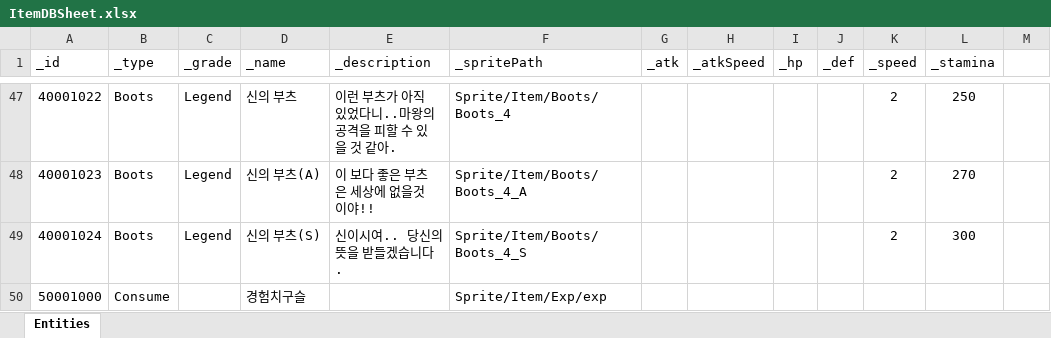
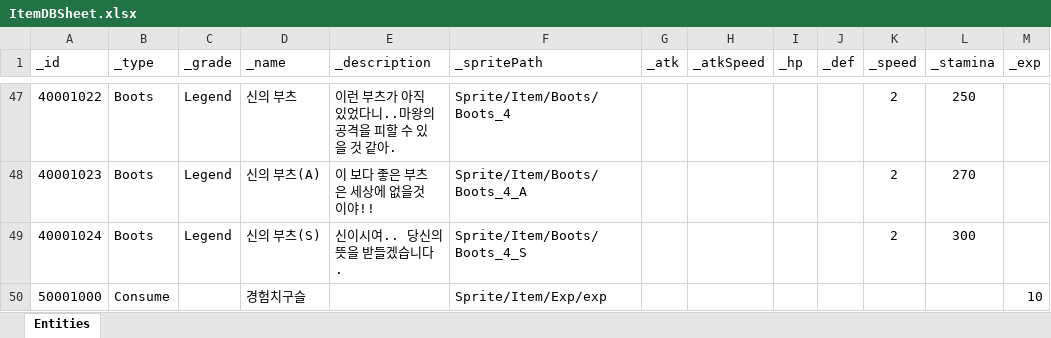
Before and after one commit to sangmin-1007/Mementomori, an Excel workbook: Assets/Scripts/Item/RawData/ItemDBSheet.xlsx, sheet Entities, drawn as a sheet; only a part is shown, gaps mark what is left out; values as stored, in another font and other column widths than the file's, no borders; the diff names each change by its address in the sheet, - before the commit and + after, or states it on an @@ line.

```diff
--- a/Assets/Scripts/Item/RawData/ItemDBSheet.xlsx (sheet Entities)
+++ b/Assets/Scripts/Item/RawData/ItemDBSheet.xlsx (sheet Entities)
-M1: (empty)
+M1: _exp
-M50 (_exp): (empty)
+M50 (_exp): 10
```
Also changed, not shown: 2 other files.
